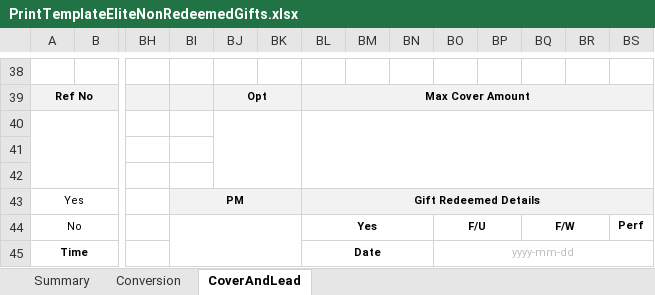
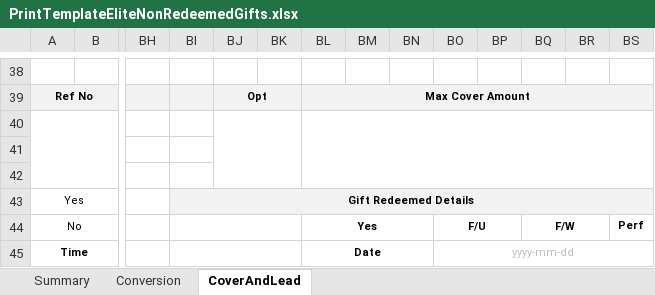
Before and after one commit to UDMDevTeam/Insure20230223, an Excel workbook: UDM.Insurance.Interface/Templates/PrintTemplateEliteNonRedeemedGifts.xlsx, sheet CoverAndLead, drawn as a sheet; only a part is shown, gaps mark what is left out; values as stored, in another font and other column widths than the file's, no borders; charts and pictures not drawn; the diff names each change by its address in the sheet, - before the commit and + after, or states it on an @@ line.

```diff
--- a/UDM.Insurance.Interface/Templates/PrintTemplateEliteNonRedeemedGifts.xlsx (sheet CoverAndLead)
+++ b/UDM.Insurance.Interface/Templates/PrintTemplateEliteNonRedeemedGifts.xlsx (sheet CoverAndLead)
-BI43: PM
+BI43: Gift Redeemed Details
-BI43:BK43 merged
+BI43:BS43 merged
-BL43: Gift Redeemed Details
+BL43: (empty)
-BL43:BS43 merged
-BI44:BK45 merged
+BI44:BK44 merged
+BI45:BK45 merged
```
Also changed, not shown: UDM.Insurance.Interface/Templates/PrintTemplateEliteNonRedeemedGiftsWLite.xlsx, UDM.Insurance.Interface/Templates/PrintTemplateEliteRedeemedGifts.xlsx.
